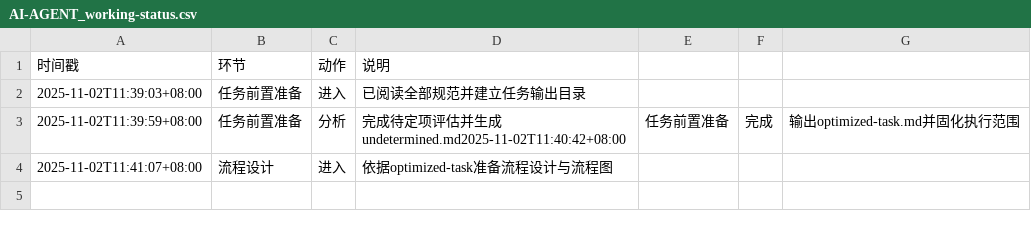
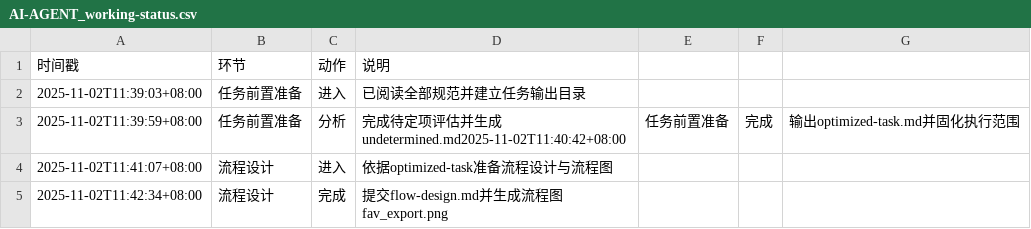
Before and after one commit to sayurinana/auto_download_favlist, a CSV file: ai-agent-output/2025-11-02T11-38-29_UTC+8_B站收藏抓取脚本/AI-AGENT_working-status.csv, drawn as a sheet.

Commit message:
design: 完成流程设计与流程图

```diff
--- a/ai-agent-output/2025-11-02T11-38-29_UTC+8_B站收藏抓取脚本/AI-AGENT_working-status.csv
+++ b/ai-agent-output/2025-11-02T11-38-29_UTC+8_B站收藏抓取脚本/AI-AGENT_working-status.csv
@@ -4 +4,2 @@
 2025-11-02T11:41:07+08:00,流程设计,进入,依据optimized-task准备流程设计与流程图
+2025-11-02T11:42:34+08:00,流程设计,完成,提交flow-design.md并生成流程图fav_export.png
```
Also changed, not shown: 4 other files.
